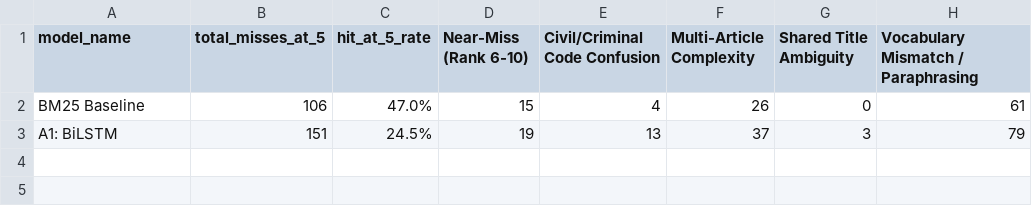
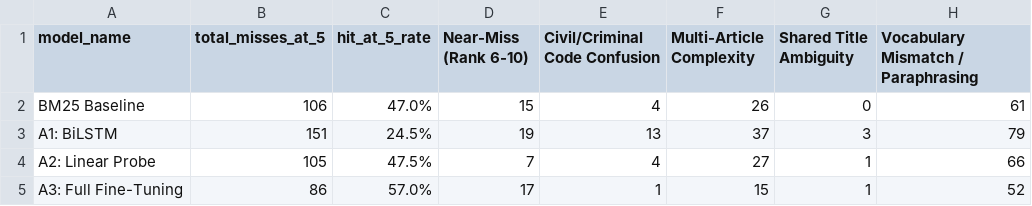
Before and after one commit to mengchheanglong/khmer-legal-retrieval, a CSV file: results/error_analysis/error_breakdown.csv, drawn as a sheet; the diff names each change by its address in the sheet, - before the commit and + after, or states it on an @@ line.

Commit message:
fix(dl): remediate ML audit findings with genuine A3 training and paired significance testing
- Execute genuine full fine-tuning of Approach A3 across 5 epochs (365 optimizer steps, 7,237.5s wall-clock time)
- Implement paired bootstrap hypothesis testing (10,000 resamples) establishing statistically significant superiority of A3 over BM25 (p=0.0002 for Recall@5, p=0.0001 for MRR@10)
- Update evaluation harness to persist per-query score vectors and top-10 rankings across all baselines
- Reconcile scheduler documentation (LinearLR warmup + CosineAnnealingLR decay) and fixed temperature tau=0.05
- Add comprehensive discussion on In-Distribution (T-T: 99.3% Recall@5) vs Out-of-Distribution (T-Q: 51.4% Recall@5) distribution shift
- Regenerate consolidated reports, error analysis breakdown, publication figures, and presentation deck

```diff
--- a/results/error_analysis/error_breakdown.csv
+++ b/results/error_analysis/error_breakdown.csv
+row 4: A2: Linear Probe | 105 | 47.5% | 7 | 4 | 27 | 1 | 66
+row 5: A3: Full Fine-Tuning | 86 | 57.0% | 17 | 1 | 15 | 1 | 52
```
Also changed, not shown: results/logs/a3_lr2e-5_wd0.01.csv, results/metrics/summary.csv, 26 other files.
